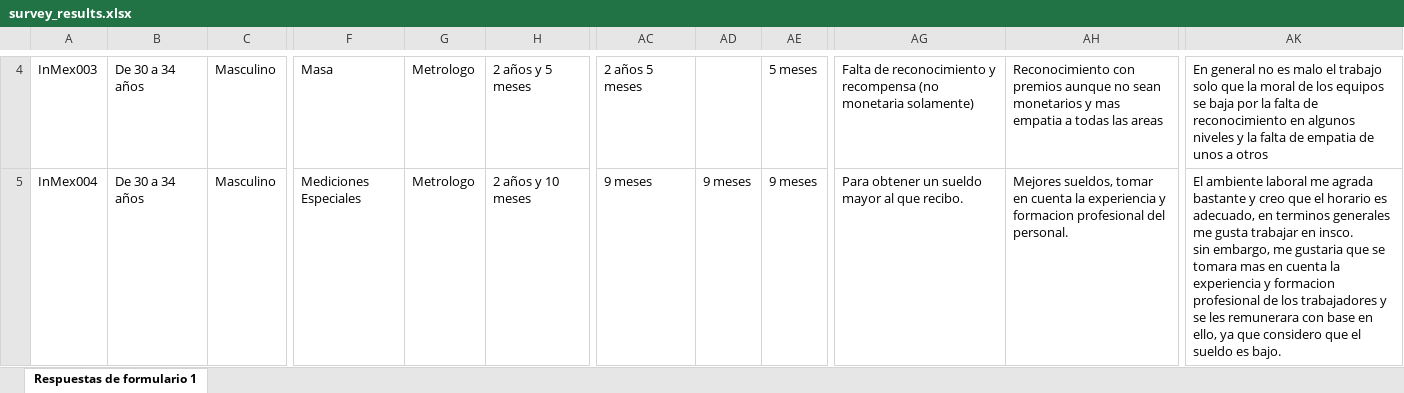
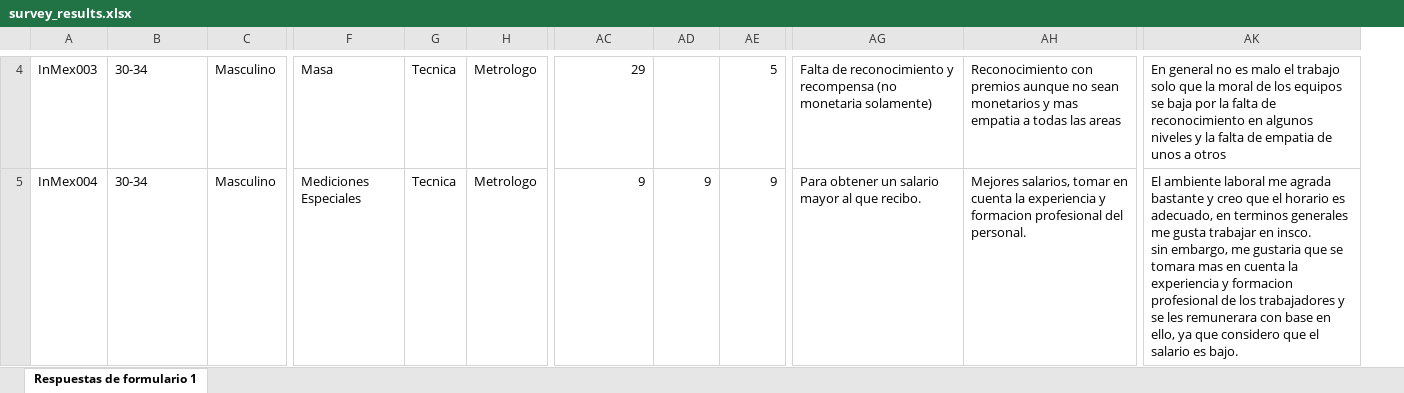
Before and after one commit to MiguelOscar-Insco/data-INSCO-hub, an Excel workbook: data/raw/survey_results.xlsx, sheet Respuestas de formulario 1, drawn as a sheet; only a part is shown, gaps mark what is left out; values as stored, in another font and other column widths than the file's, no cell formats; removed rows and columns are numbered as before the commit, all else as after; the diff covers the shown part only; the diff names each change by its address in the sheet, - before the commit and + after, or states it on an @@ line.

Commit message:
Add files via upload

```diff
--- a/data/raw/survey_results.xlsx (sheet Respuestas de formulario 1)
+++ b/data/raw/survey_results.xlsx (sheet Respuestas de formulario 1)
+column G, rows 4-5: Tecnica | Tecnica
-column H, rows 4-5: 2 años y 5 meses | 2 años y 10 meses
-B4:B5: De 30 a 34 años
+B4:B5: 30-34
-AC4: 2 años 5 meses
+AC4: 29
-AE4: 5 meses
+AE4: 5
-AC5: 9 meses
+AC5: 9
-AD5: 9 meses
+AD5: 9
-AE5: 9 meses
+AE5: 9
-AG5: Para obtener un sueldo mayor al que recibo.
+AG5: Para obtener un salario mayor al que recibo.
-AH5: Mejores sueldos, tomar en…
+AH5: Mejores salarios, tomar en…
-AK5: …que el sueldo es bajo.
+AK5: …que el salario es bajo.
```
Also changed, not shown: 1 added row, 1 removed row and 166 edited cells elsewhere in this sheet, cell formats, formulas that keep their value.
